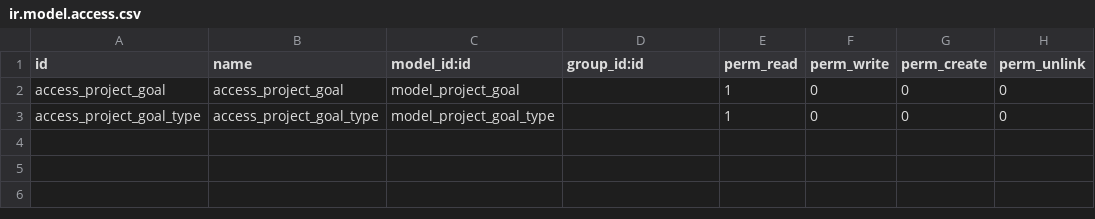
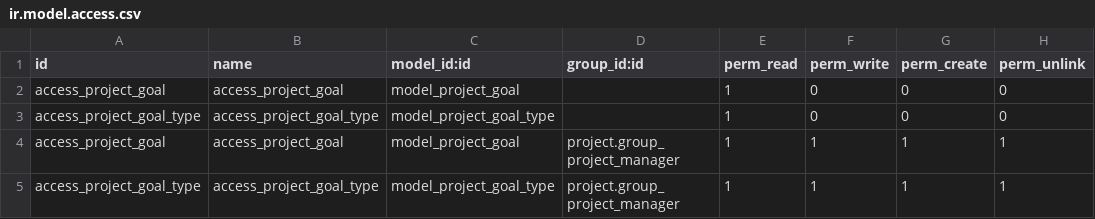
Before and after one commit to avanzosc/project-addons, a CSV file: project_goal/security/ir.model.access.csv, drawn as a sheet.

Commit message:
[FIX] project_goal: missing permissions

```diff
--- a/project_goal/security/ir.model.access.csv
+++ b/project_goal/security/ir.model.access.csv
@@ -3 +3,3 @@ access_project_goal,access_project_goal,model_project_goal,,1,0,0,0
 access_project_goal_type,access_project_goal_type,model_project_goal_type,,1,0,0,0
+access_project_goal,access_project_goal,model_project_goal,project.group_project_manager,1,1,1,1
+access_project_goal_type,access_project_goal_type,model_project_goal_type,project.group_project_manager,1,1,1,1
```
Also changed, not shown: 2 other files.
